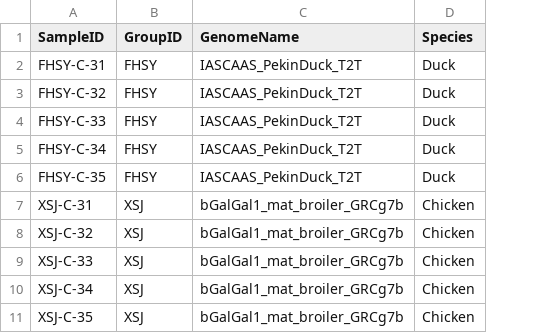
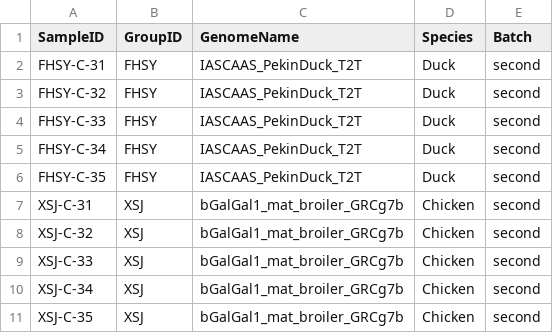
Before and after one commit to chunyuanzhang/RNA-seq, a CSV file: config/infotable.csv, drawn as a sheet; only a part is shown; the diff names each change by its address in the sheet, - before the commit and + after, or states it on an @@ line.

Commit message:
把批次添加到inflatable中

```diff
--- a/config/infotable.csv
+++ b/config/infotable.csv
+column E (Batch), rows 2-11: all second
```
